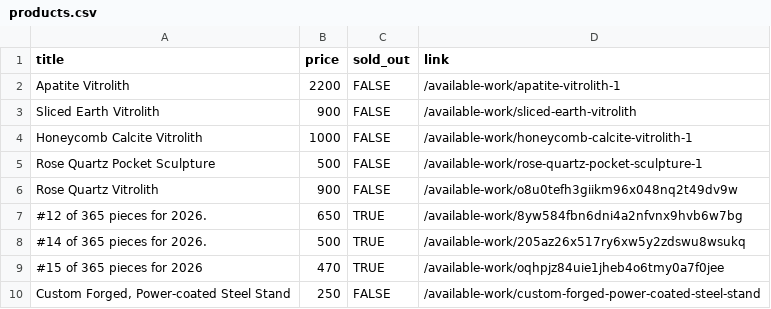
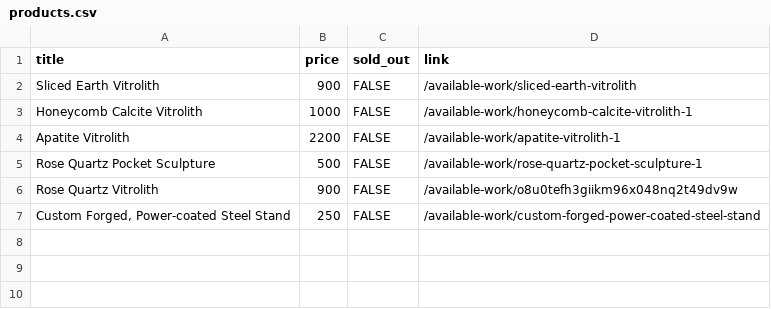
Before and after one commit to hadley/available-work, a CSV file: products.csv, drawn as a sheet.

Commit message:
https://github.com/hadley/available-work/actions/runs/21076597253

```diff
--- a/products.csv
+++ b/products.csv
@@ -1,10 +1,7 @@
 "title","price","sold_out","link"
-"Apatite Vitrolith",2200,FALSE,"/available-work/apatite-vitrolith-1"
 "Sliced Earth Vitrolith",900,FALSE,"/available-work/sliced-earth-vitrolith"
 "Honeycomb Calcite Vitrolith",1000,FALSE,"/available-work/honeycomb-calcite-vitrolith-1"
+"Apatite Vitrolith",2200,FALSE,"/available-work/apatite-vitrolith-1"
 "Rose Quartz Pocket Sculpture",500,FALSE,"/available-work/rose-quartz-pocket-sculpture-1"
 "Rose Quartz Vitrolith",900,FALSE,"/available-work/o8u0tefh3giikm96x048nq2t49dv9w"
-"#12 of 365 pieces for 2026.",650,TRUE,"/available-work/8yw584fbn6dni4a2nfvnx9hvb6w7bg"
-"#14 of 365 pieces for 2026.",500,TRUE,"/available-work/205az26x517ry6xw5y2zdswu8wsukq"
-"#15 of 365 pieces for 2026",470,TRUE,"/available-work/oqhpjz84uie1jheb4o6tmy0a7f0jee"
 "Custom Forged, Power-coated Steel Stand",250,FALSE,"/available-work/custom-forged-power-coated-steel-stand"
```
